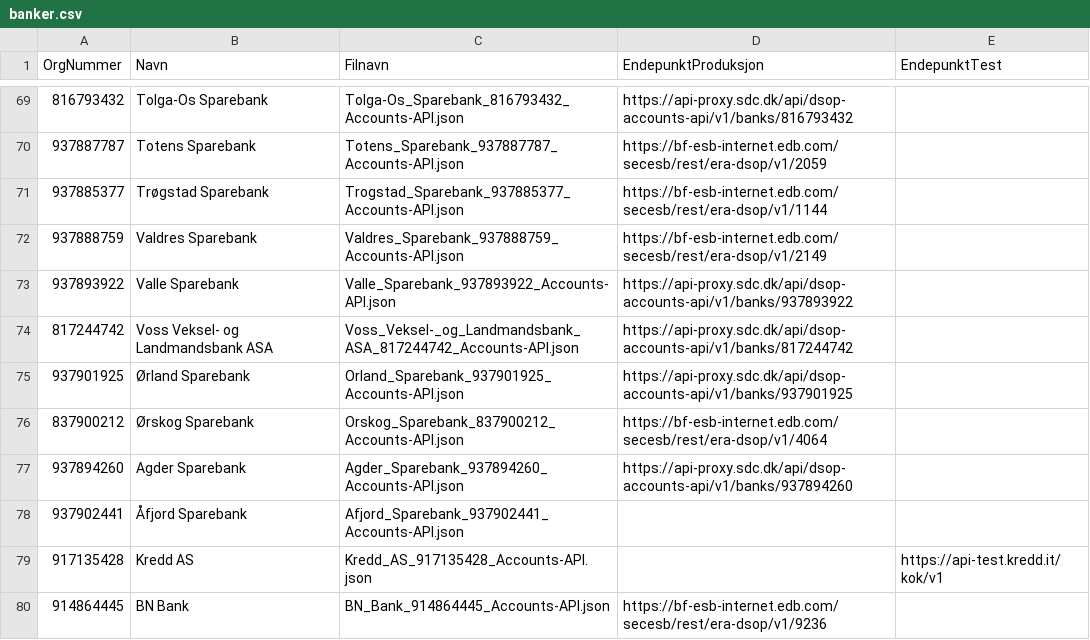
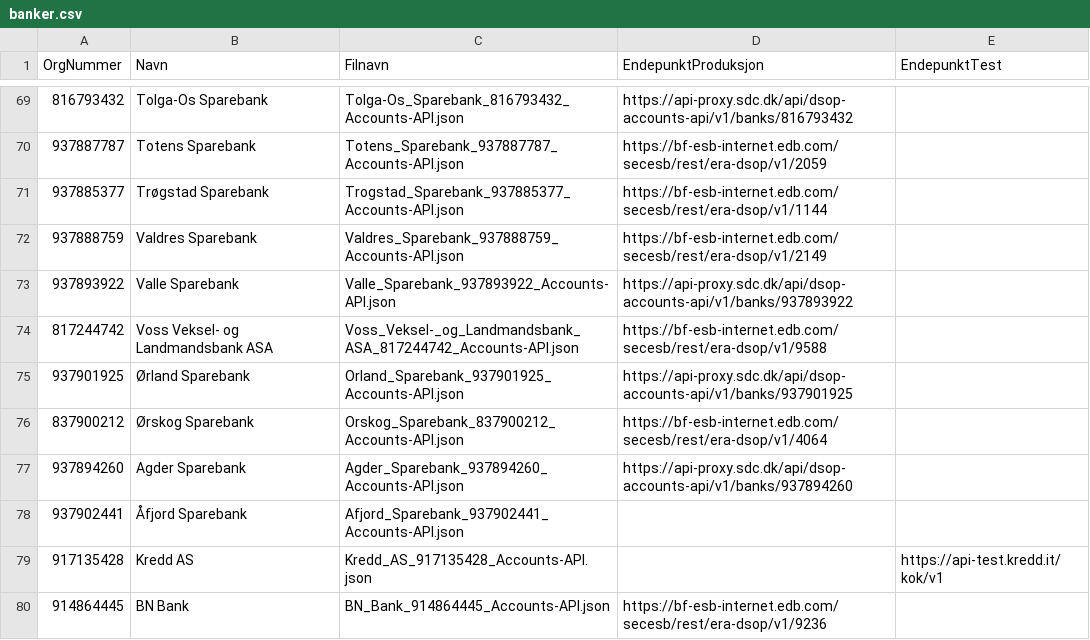
Before and after one commit to Informasjonsforvaltning/dsop-api-spesifikasjoner, a CSV file: banker.csv, drawn as a sheet; only a part is shown, gaps mark what is left out.

```diff
--- a/banker.csv
+++ b/banker.csv
@@ -73,3 +73,3 @@ OrgNummer,Navn,Filnavn,EndepunktProduksjon,EndepunktTest
 937893922,Valle Sparebank,Valle_Sparebank_937893922_Accounts-API.json,https://api-proxy.sdc.dk/api/dsop-accounts-api/v1/banks/937893922,
-817244742,Voss Veksel- og Landmandsbank ASA,Voss_Veksel-_og_Landmandsbank_ASA_817244742_Accounts-API.json,https://api-proxy.sdc.dk/api/dsop-accounts-api/v1/banks/817244742,
+817244742,Voss Veksel- og Landmandsbank ASA,Voss_Veksel-_og_Landmandsbank_ASA_817244742_Accounts-API.json,https://bf-esb-internet.edb.com/secesb/rest/era-dsop/v1/9588,
 937901925,Ørland Sparebank,Orland_Sparebank_937901925_Accounts-API.json,https://api-proxy.sdc.dk/api/dsop-accounts-api/v1/banks/937901925,
```
Also changed, not shown: 1 other file.
